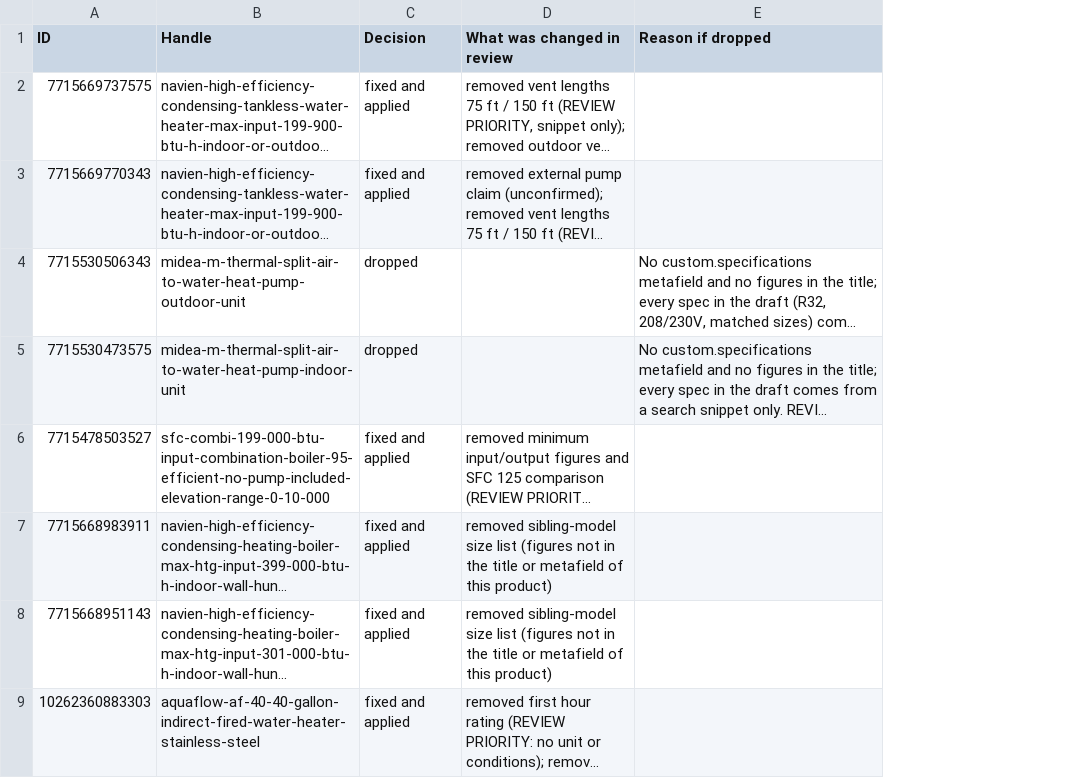
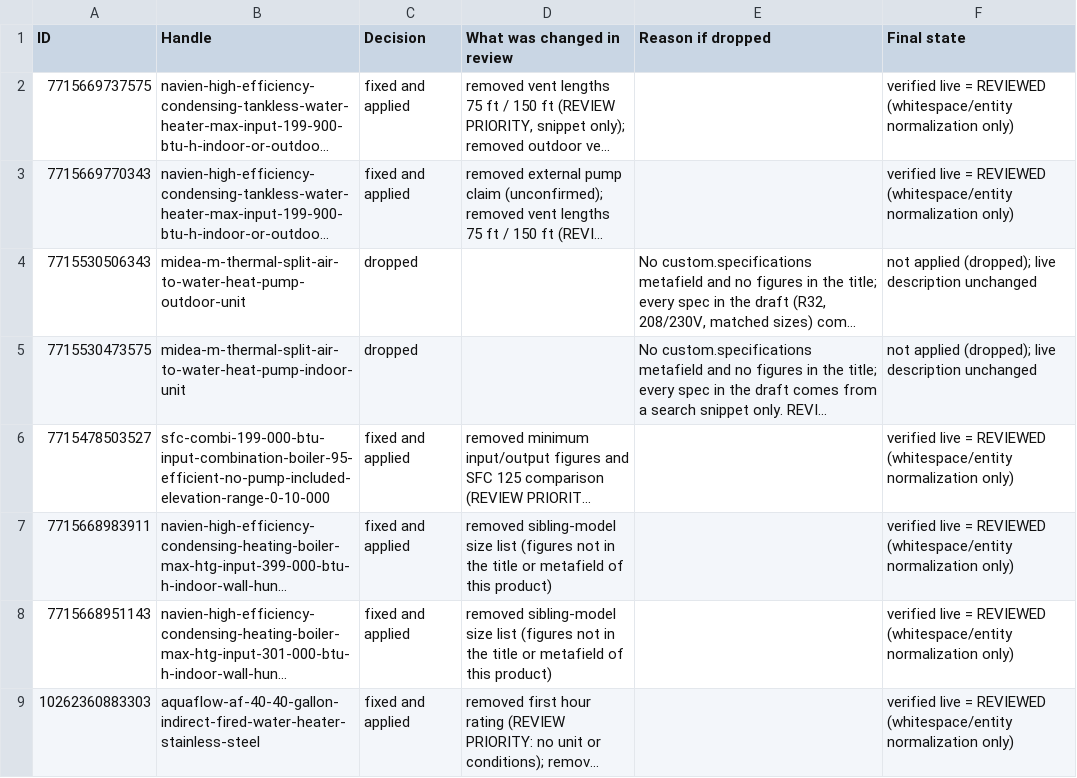
Before and after one commit to gabrielhoffmanndeoliveira/CLAUDE, a CSV file: ths-seo/Products_navien_boilers_new_descriptions_matrixify_APPLY_LOG.csv, drawn as a sheet; only a part is shown; long unchanged cells end in …; the diff names each change by its address in the sheet, - before the commit and + after, or states it on an @@ line.

```diff
--- a/ths-seo/Products_navien_boilers_new_descriptions_matrixify_APPLY_LOG.csv
+++ b/ths-seo/Products_navien_boilers_new_descriptions_matrixify_APPLY_LOG.csv
+column F (Final state), rows 2-9: verified live = REVIEWED (whitespace/entity normalization only) | verified live = REVIEWED (whitespace/entity normalization only) | not applied (dropped); live description unchanged | not applied (dropped); live description unchanged | verified live = REVIEWED (whitespace/entity normalization only) | verified live = REVIEWED (whitespace/entity normalization only) | verified live = REVIEWED (whitespace/entity normalization only) | verified live = REVIEWED (whitespace/entity normalization only)
```
Also changed, not shown: ths-seo/Products_rheem_tank_new_descriptions_matrixify_APPLY_LOG.csv, 12 other files.
